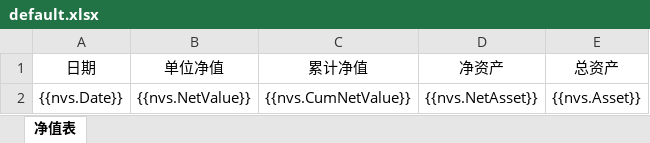
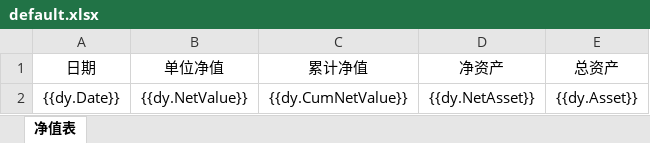
Before and after one commit to iyumot/FundMiddleOffice, an Excel workbook: Templates/SingleFundNetValueList/default.xlsx, sheet 净值表, drawn as a sheet; values as stored, in another font and other column widths than the file's, no borders; removed rows and columns are numbered as before the commit, all else as after; the diff names each change by its address in the sheet, - before the commit and + after, or states it on an @@ line.

Commit message:
tpl

```diff
--- a/Templates/SingleFundNetValueList/default.xlsx (sheet 净值表)
+++ b/Templates/SingleFundNetValueList/default.xlsx (sheet 净值表)
-row 2: {{nvs.Date}} | {{nvs.NetValue}} | {{nvs.CumNetValue}} | {{nvs.NetAsset}} | {{nvs.Asset}}
+row 2: {{dy.Date}} | {{dy.NetValue}} | {{dy.CumNetValue}} | {{dy.NetAsset}} | {{dy.Asset}}
```
